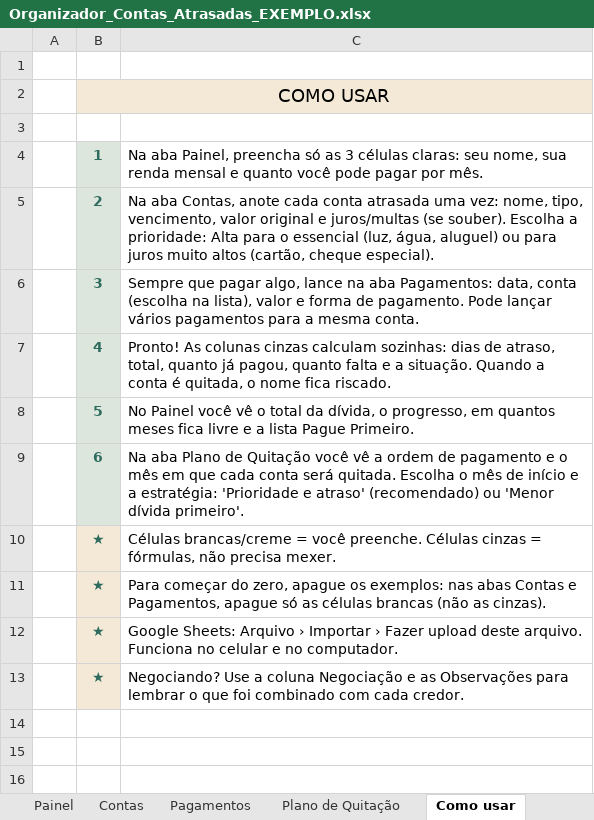
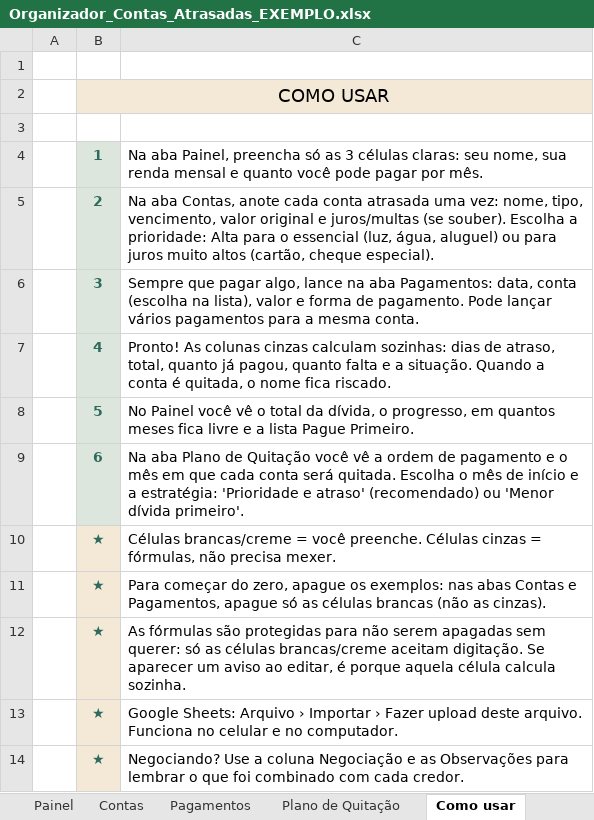
Before and after one commit to gabrielesiqueiralima-ui/first-contributions, an Excel workbook: planilha-contas-atrasadas/Organizador_Contas_Atrasadas_EXEMPLO.xlsx, sheet Como usar, drawn as a sheet; values as stored, in another font and other column widths than the file's, no borders; the diff names each change by its address in the sheet, - before the commit and + after, or states it on an @@ line.

```diff
--- a/planilha-contas-atrasadas/Organizador_Contas_Atrasadas_EXEMPLO.xlsx (sheet Como usar)
+++ b/planilha-contas-atrasadas/Organizador_Contas_Atrasadas_EXEMPLO.xlsx (sheet Como usar)
+row 12:  | ★ | As fórmulas são protegidas para não serem apagadas sem querer: só as células brancas/creme aceitam digitação. Se aparecer um aviso ao editar, é porque aquela célula calcula sozinha.
```
Also changed, not shown: sheet Plano de Quitação, sheet Contas, sheet Painel, hidden cells, planilha-contas-atrasadas/Organizador_Contas_Atrasadas_EM_BRANCO.xlsx, 6 other files.
